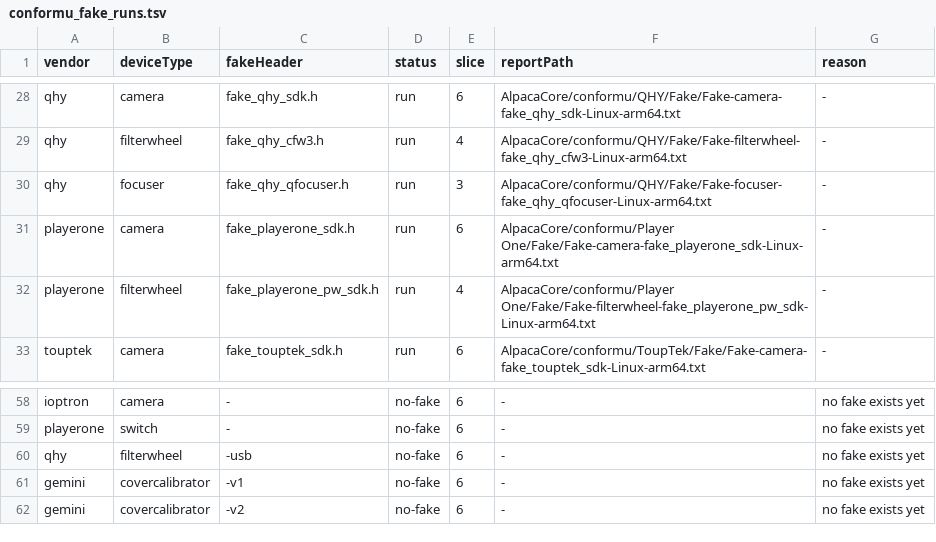
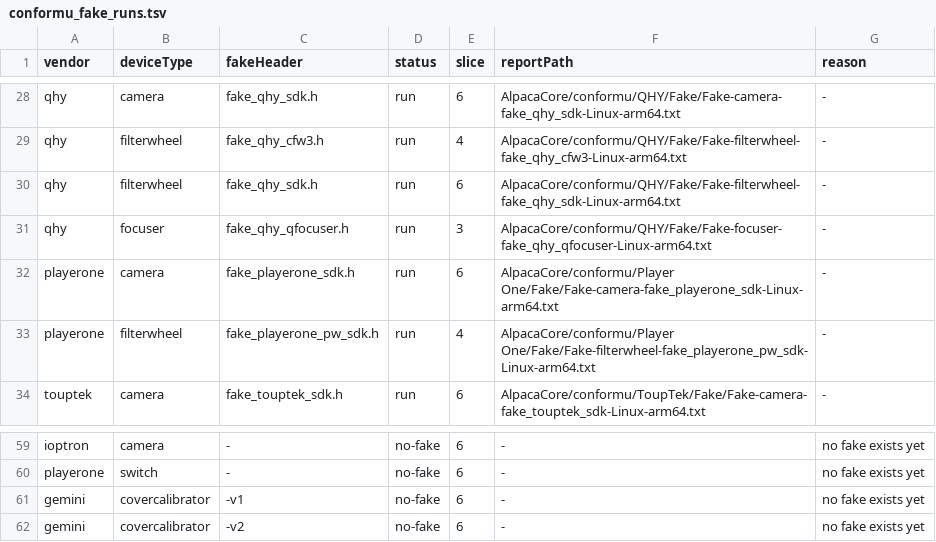
Before and after one commit to open-astro/AlpacaBridge, a TSV file: scripts/conformu_fake_runs.tsv, drawn as a sheet; only a part is shown, gaps mark what is left out; removed rows and columns are numbered as before the commit, all else as after; the diff names each change by its address in the sheet, - before the commit and + after, or states it on an @@ line.

```diff
--- a/scripts/conformu_fake_runs.tsv
+++ b/scripts/conformu_fake_runs.tsv
+row 30: qhy | filterwheel | fake_qhy_sdk.h | run | 6 | AlpacaCore/conformu/QHY/Fake/Fake-filterwheel-fake_qhy_sdk-Linux-arm64.txt | -
-row 60: qhy | filterwheel | -usb | no-fake | 6 | - | no fake exists yet
```
Also changed, not shown: 11 other files.
